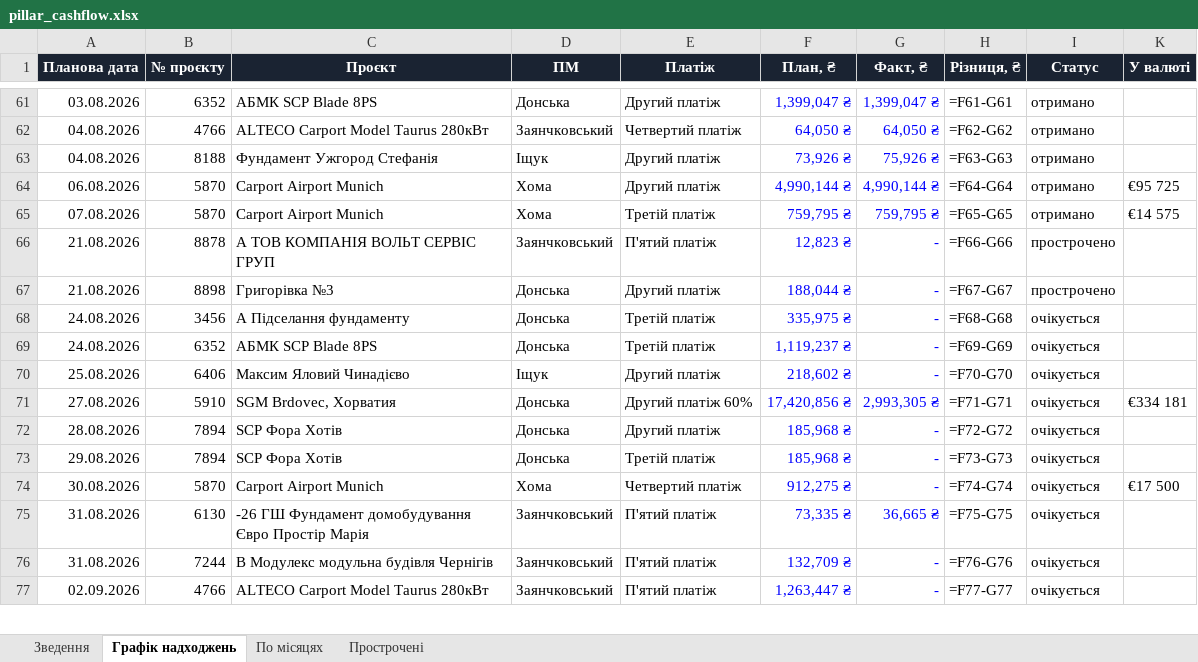
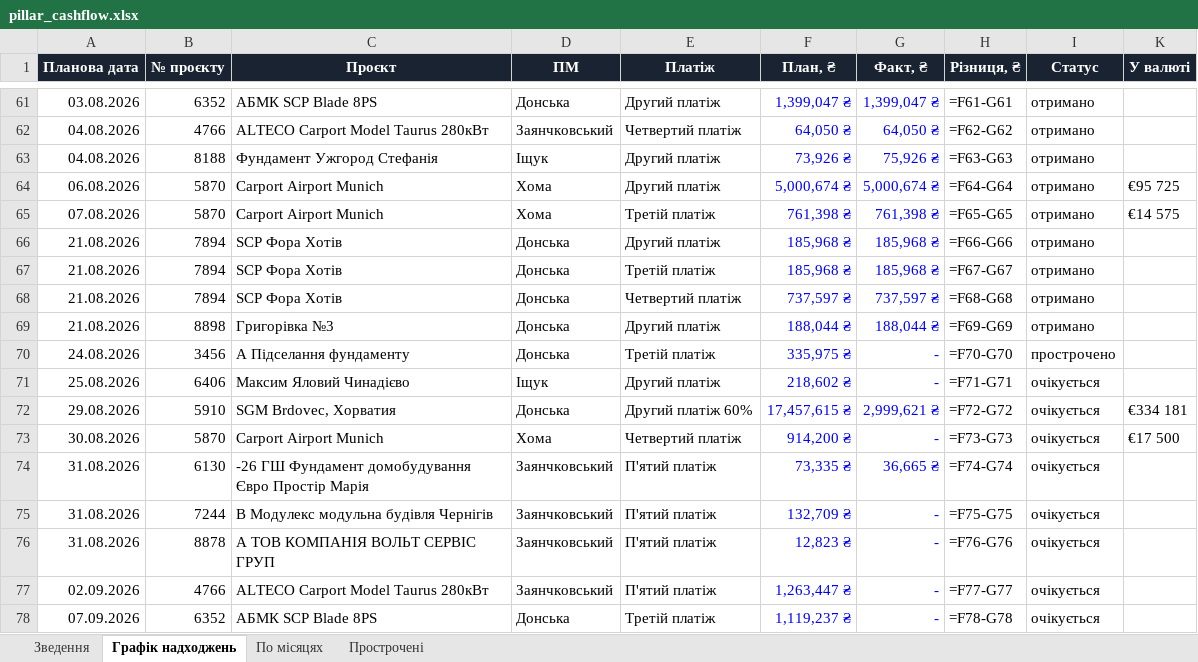
Before and after one commit to aleksandrkhoma-coder/pillar, an Excel workbook: pillar_cashflow.xlsx, sheet Графік надходжень, drawn as a sheet; only a part is shown, gaps mark what is left out; values as stored, in another font and other column widths than the file's, no borders; formulas without a stored value are shown as written; removed rows and columns are numbered as before the commit, all else as after; the diff covers the shown part only; the diff names each change by its address in the sheet, - before the commit and + after, or states it on an @@ line.

```diff
--- a/pillar_cashflow.xlsx (sheet Графік надходжень)
+++ b/pillar_cashflow.xlsx (sheet Графік надходжень)
-F64 (План, ₴): 4,990,144 ₴
+F64 (План, ₴): 5,000,674 ₴
-G64 (Факт, ₴): 4,990,144 ₴
+G64 (Факт, ₴): 5,000,674 ₴
-F65 (План, ₴): 759,795 ₴
+F65 (План, ₴): 761,398 ₴
-G65 (Факт, ₴): 759,795 ₴
+G65 (Факт, ₴): 761,398 ₴
-B66 (№ проєкту): 8878
+B66 (№ проєкту): 7894
-C66 (Проєкт): А ТОВ КОМПАНІЯ ВОЛЬТ СЕРВІС ГРУП
+C66 (Проєкт): SCP Фора Хотів
-D66 (ПМ): Заянчковський
+D66 (ПМ): Донська
-E66 (Платіж): П'ятий платіж
+E66 (Платіж): Другий платіж
-F66 (План, ₴): 12,823 ₴
+F66 (План, ₴): 185,968 ₴
-G66 (Факт, ₴): -
+G66 (Факт, ₴): 185,968 ₴
-I66 (Статус): прострочено
+I66 (Статус): отримано
+row 67: 21.08.2026 | 7894 | SCP Фора Хотів | Донська | Третій платіж | 185,968 ₴ | 185,968 ₴ | =F67-G67 | отримано
+row 68: 21.08.2026 | 7894 | SCP Фора Хотів | Донська | Четвертий платіж | 737,597 ₴ | 737,597 ₴ | =F68-G68 | отримано
-G69 (Факт, ₴): -
+G69 (Факт, ₴): 188,044 ₴
-H69 (Різниця, ₴): =F67-G67
+H69 (Різниця, ₴): =F69-G69
-I69 (Статус): прострочено
+I69 (Статус): отримано
-H70 (Різниця, ₴): =F68-G68
+H70 (Різниця, ₴): =F70-G70
-I70 (Статус): очікується
+I70 (Статус): прострочено
-row 69: 24.08.2026 | 6352 | АБМК SCP Blade 8PS | Донська | Третій платіж | 1,119,237 ₴ | - | =F69-G69 | очікується
-H71 (Різниця, ₴): =F70-G70
+H71 (Різниця, ₴): =F71-G71
-A72 (Планова дата): 27.08.2026
+A72 (Планова дата): 29.08.2026
-F72 (План, ₴): 17,420,856 ₴
+F72 (План, ₴): 17,457,615 ₴
-G72 (Факт, ₴): 2,993,305 ₴
+G72 (Факт, ₴): 2,999,621 ₴
-H72 (Різниця, ₴): =F71-G71
+H72 (Різниця, ₴): =F72-G72
-row 72: 28.08.2026 | 7894 | SCP Фора Хотів | Донська | Другий платіж | 185,968 ₴ | - | =F72-G72 | очікується
-row 73: 29.08.2026 | 7894 | SCP Фора Хотів | Донська | Третій платіж | 185,968 ₴ | - | =F73-G73 | очікується
-F73 (План, ₴): 912,275 ₴
+F73 (План, ₴): 914,200 ₴
-H73 (Різниця, ₴): =F74-G74
+H73 (Різниця, ₴): =F73-G73
-H74 (Різниця, ₴): =F75-G75
+H74 (Різниця, ₴): =F74-G74
-H75 (Різниця, ₴): =F76-G76
+H75 (Різниця, ₴): =F75-G75
+row 76: 31.08.2026 | 8878 | А ТОВ КОМПАНІЯ ВОЛЬТ СЕРВІС ГРУП | Заянчковський | П'ятий платіж | 12,823 ₴ | - | =F76-G76 | очікується
+row 78: 07.09.2026 | 6352 | АБМК SCP Blade 8PS | Донська | Третій платіж | 1,119,237 ₴ | - | =F78-G78 | очікується
```
Also changed, not shown: 25 edited cells elsewhere in this sheet, sheet Прострочені, sheet Зведення, hidden cells, 9 other files.
